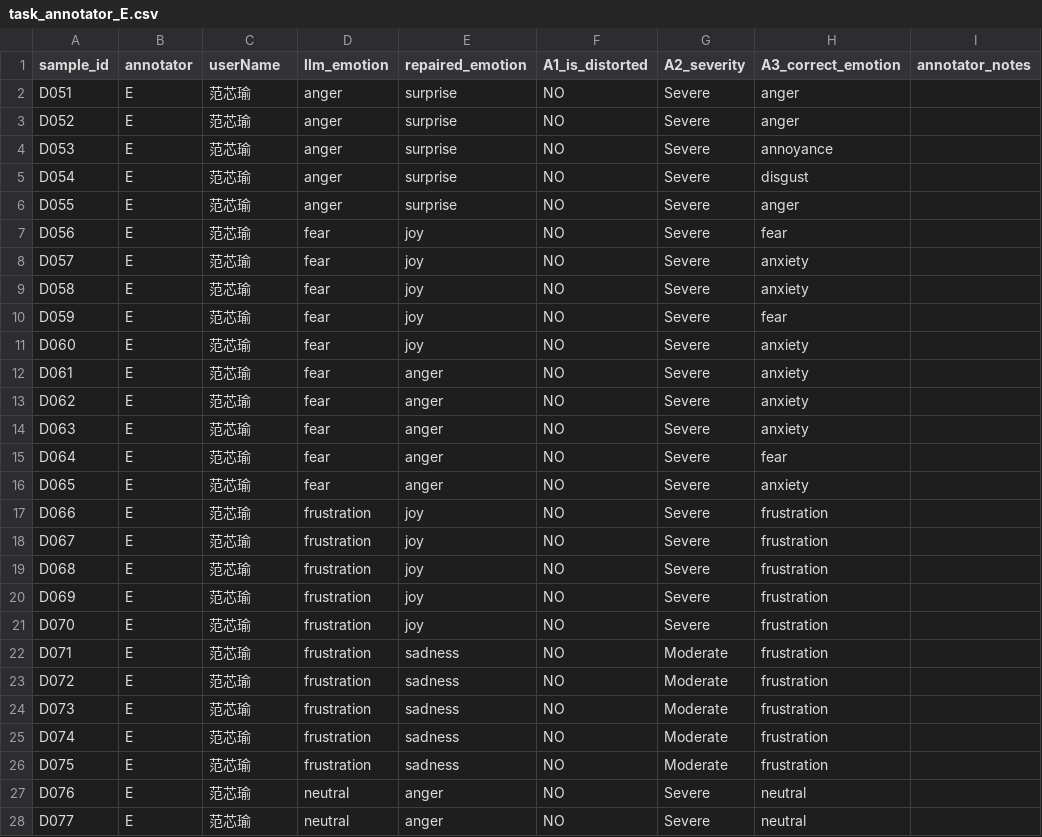
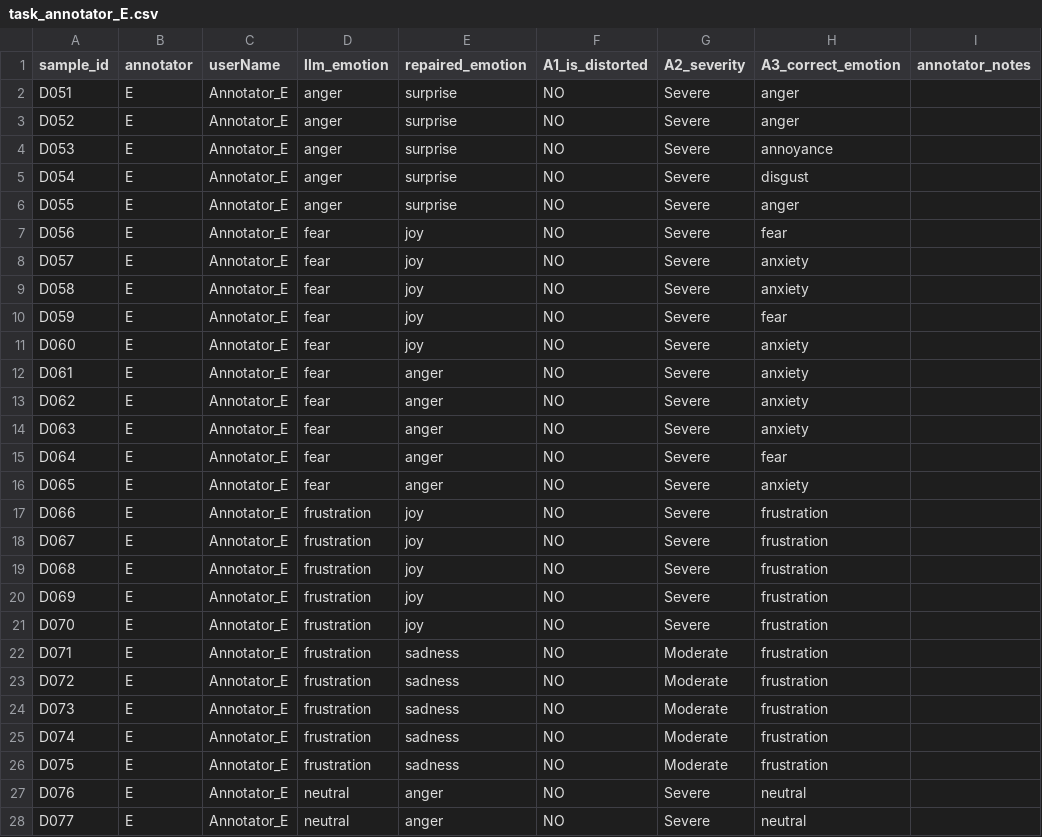
Before and after one commit to DevSecOpsLab-CSIE-NPU/human-labeling-tasks, a CSV file: results/annotator_E/task_annotator_E.csv, drawn as a sheet; only a part is shown; the diff covers the shown part only; the diff names each change by its address in the sheet, - before the commit and + after, or states it on an @@ line.

```diff
--- a/results/annotator_E/task_annotator_E.csv
+++ b/results/annotator_E/task_annotator_E.csv
-C2:C28 (userName): 范芯瑜
+C2:C28 (userName): Annotator_E
```
Also changed, not shown: 172 edited cells elsewhere in this file, results/annotator_A/task_annotator_A.csv, results/annotator_B/task_annotator_B.csv, 5 other files.
